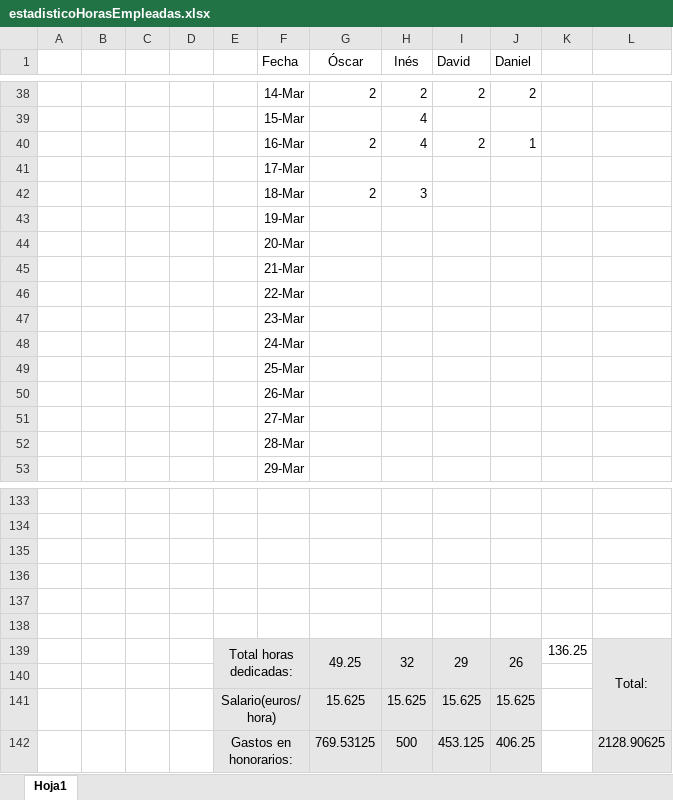
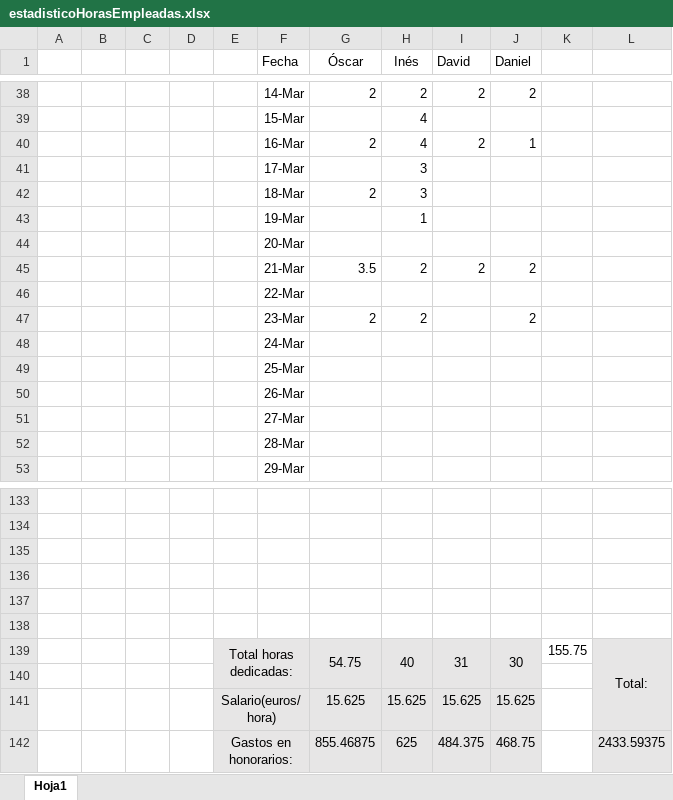
Before and after one commit to OscarMartinn/TallerDeProyectos2, an Excel workbook: estadisticoHorasEmpleadas.xlsx, sheet Hoja1, drawn as a sheet; only a part is shown, gaps mark what is left out; values as stored, in another font and other column widths than the file's, no borders; charts and pictures not drawn; removed rows and columns are numbered as before the commit, all else as after; the diff names each change by its address in the sheet, - before the commit and + after, or states it on an @@ line.

```diff
--- a/estadisticoHorasEmpleadas.xlsx (sheet Hoja1)
+++ b/estadisticoHorasEmpleadas.xlsx (sheet Hoja1)
-H41 (Inés): (empty)
+H41 (Inés): 3
-H43 (Inés): (empty)
+H43 (Inés): 1
-row 45:  |  |  |  |  | 21-Mar
+row 45:  |  |  |  |  | 21-Mar | 3.5 | 2 | 2 | 2
-row 47:  |  |  |  |  | 23-Mar
+row 47:  |  |  |  |  | 23-Mar | 2 | 2 |  | 2
-row 139:  |  |  |  | Total horas dedicadas: |  | 49.25 | 32 | 29 | 26 | 136.25 | Total:
+row 139:  |  |  |  | Total horas dedicadas: |  | 54.75 | 40 | 31 | 30 | 155.75 | Total:
-row 142:  |  |  |  | Gastos en honorarios: |  | 769.53125 | 500 | 453.125 | 406.25 |  | 2128.90625
+row 142:  |  |  |  | Gastos en honorarios: |  | 855.46875 | 625 | 484.375 | 468.75 |  | 2433.59375
```
Also changed, not shown: charts or pictures, 2 other files.
